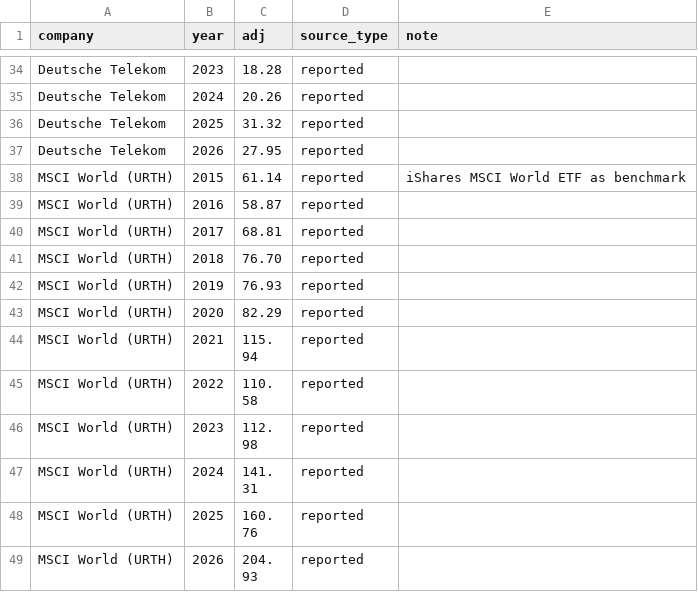
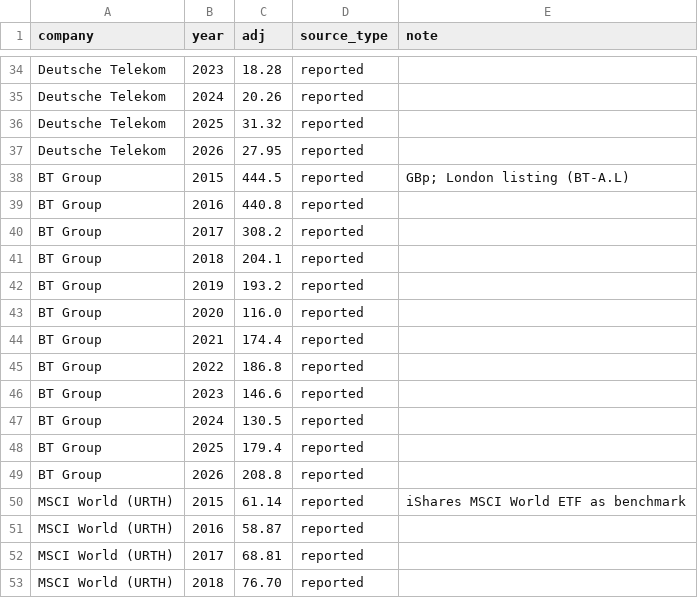
Before and after one commit to fbncldy/ai-infra-capex-dashboard, a CSV file: data/processed/telco_tsr.csv, drawn as a sheet; only a part is shown, gaps mark what is left out; the shorter side is filled out with more unchanged rows; the diff names each change by its address in the sheet, - before the commit and + after, or states it on an @@ line.

```diff
--- a/data/processed/telco_tsr.csv
+++ b/data/processed/telco_tsr.csv
+row 38: BT Group | 2015 | 444.5 | reported | GBp; London listing (BT-A.L)
+row 39: BT Group | 2016 | 440.8 | reported
+row 40: BT Group | 2017 | 308.2 | reported
+row 41: BT Group | 2018 | 204.1 | reported
+row 42: BT Group | 2019 | 193.2 | reported
+row 43: BT Group | 2020 | 116.0 | reported
+row 44: BT Group | 2021 | 174.4 | reported
+row 45: BT Group | 2022 | 186.8 | reported
+row 46: BT Group | 2023 | 146.6 | reported
+row 47: BT Group | 2024 | 130.5 | reported
+row 48: BT Group | 2025 | 179.4 | reported
+row 49: BT Group | 2026 | 208.8 | reported
```
Also changed, not shown: data/processed/telco_roce.csv, 2 other files.
